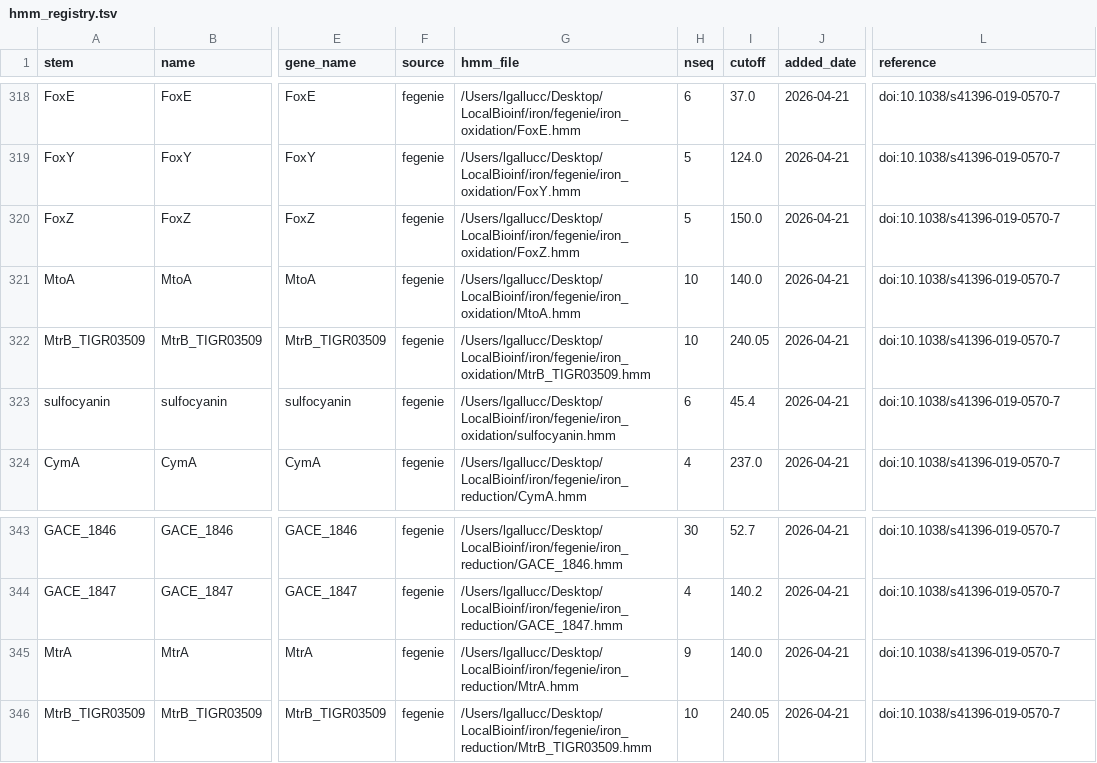
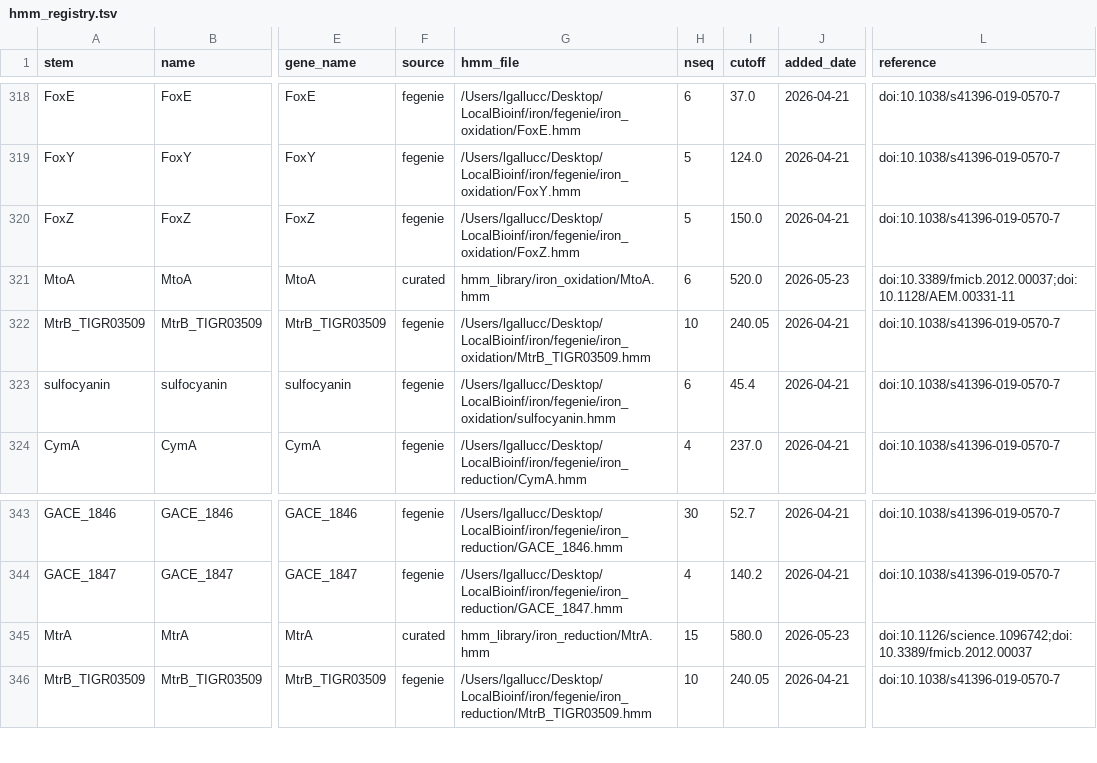
Before and after one commit to l-gallucci/Efesto, a TSV file: hmm_library/hmm_registry.tsv, drawn as a sheet; only a part is shown, gaps mark what is left out; the diff names each change by its address in the sheet, - before the commit and + after, or states it on an @@ line.

```diff
--- a/hmm_library/hmm_registry.tsv
+++ b/hmm_library/hmm_registry.tsv
-F321 (source): fegenie
+F321 (source): curated
-G321 (hmm_file): /Users/lgallucc/Desktop/LocalBioinf/iron/fegenie/iron_oxidation/MtoA.hmm
+G321 (hmm_file): hmm_library/iron_oxidation/MtoA.hmm
-H321 (nseq): 10
+H321 (nseq): 6
-I321 (cutoff): 140.0
+I321 (cutoff): 520.0
-J321 (added_date): 2026-04-21
+J321 (added_date): 2026-05-23
-L321 (reference): doi:10.1038/s41396-019-0570-7
+L321 (reference): doi:10.3389/fmicb.2012.00037;doi:10.1128/AEM.00331-11
-F345 (source): fegenie
+F345 (source): curated
-G345 (hmm_file): /Users/lgallucc/Desktop/LocalBioinf/iron/fegenie/iron_reduction/MtrA.hmm
+G345 (hmm_file): hmm_library/iron_reduction/MtrA.hmm
-H345 (nseq): 9
+H345 (nseq): 15
-I345 (cutoff): 140.0
+I345 (cutoff): 580.0
-J345 (added_date): 2026-04-21
+J345 (added_date): 2026-05-23
-L345 (reference): doi:10.1038/s41396-019-0570-7
+L345 (reference): doi:10.1126/science.1096742;doi:10.3389/fmicb.2012.00037
```
Also changed, not shown: 17 other files.
